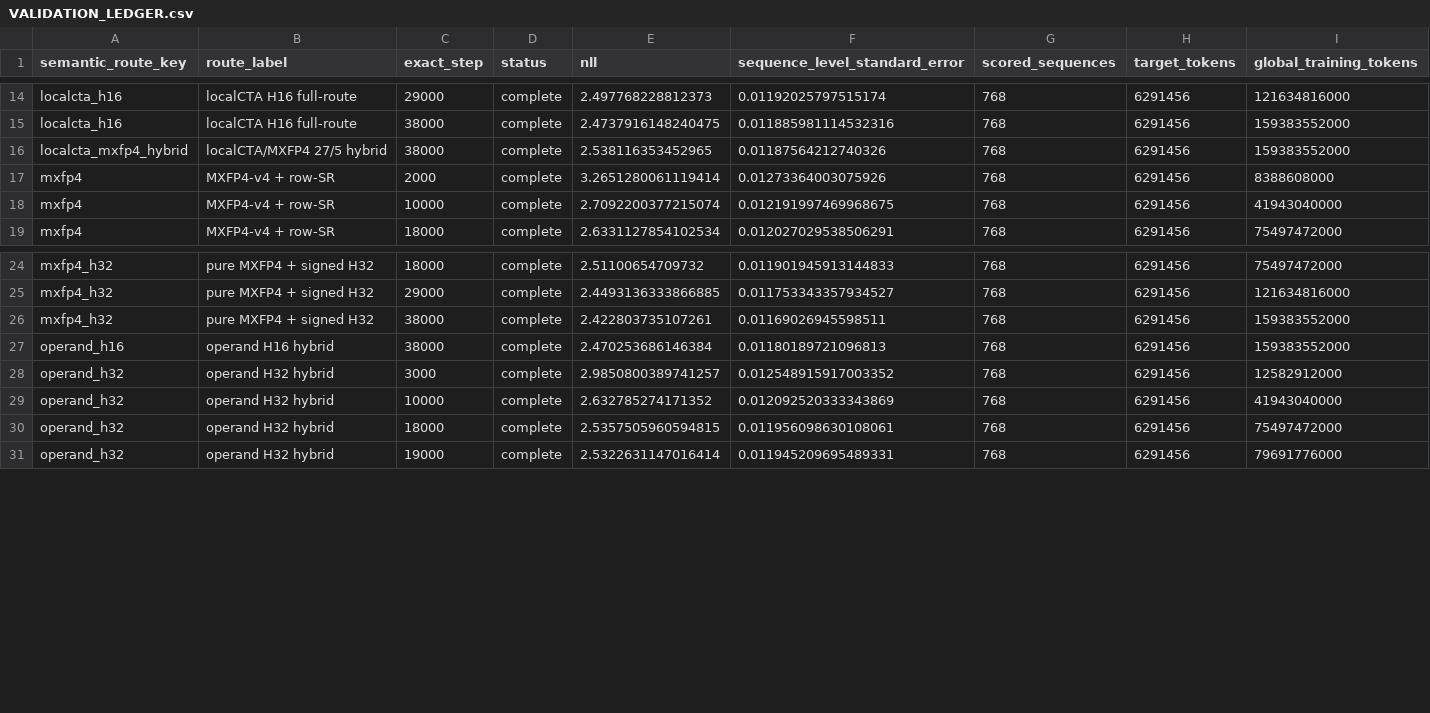
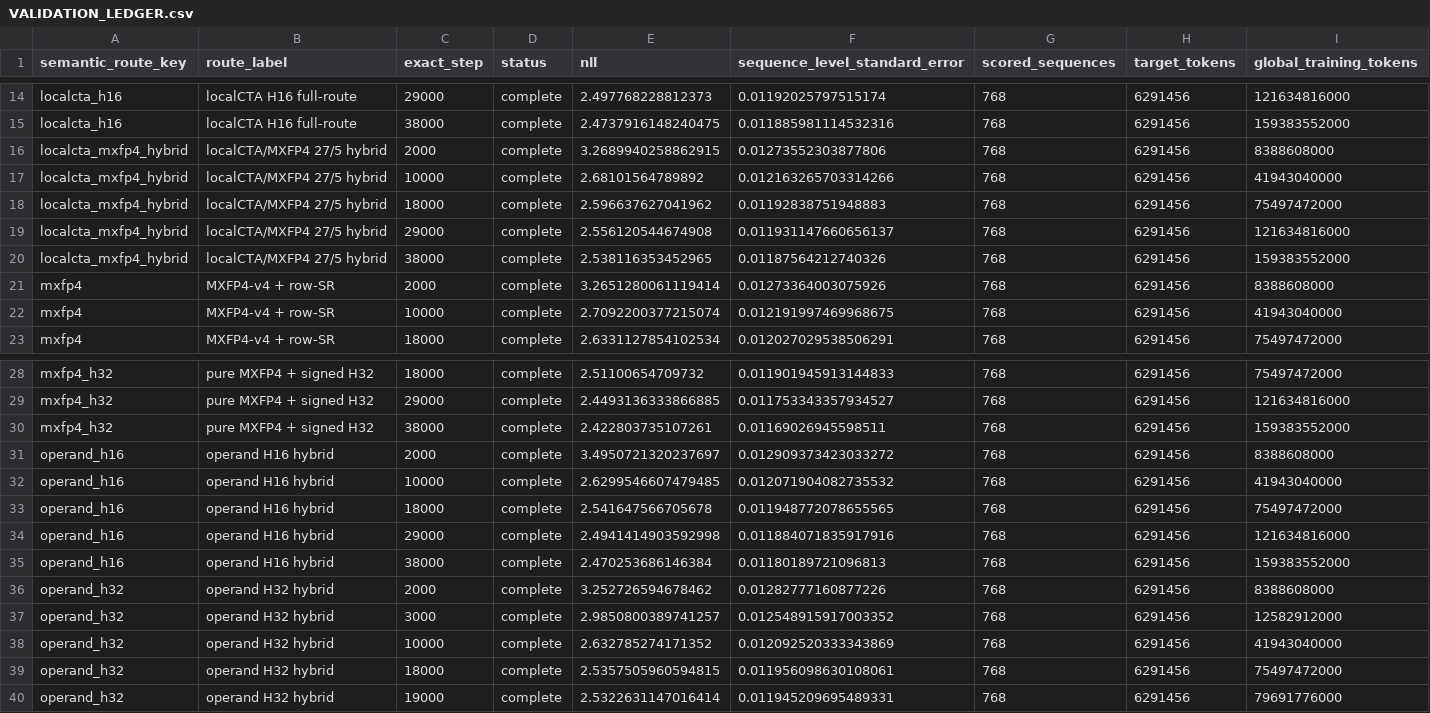
Before and after one commit to MrHuff/mfu-fp4-training, a CSV file: docs/technical_report/data/llama8b_final_eval_integration_r1_results_20260903/validation/VALIDATION_LEDGER.csv, drawn as a sheet; only a part is shown, gaps mark what is left out.

```diff
--- a/docs/technical_report/data/llama8b_final_eval_integration_r1_results_20260903/validation/VALIDATION_LEDGER.csv
+++ b/docs/technical_report/data/llama8b_final_eval_integration_r1_results_20260903/validation/VALIDATION_LEDGER.csv
@@ -15,2 +15,6 @@ localcta_h16,localCTA H16 full-route,29000,complete,2.497768228812373,0.01192025
 localcta_h16,localCTA H16 full-route,38000,complete,2.4737916148240475,0.011885981114532316,768,6291456,159383552000
+localcta_mxfp4_hybrid,localCTA/MXFP4 27/5 hybrid,2000,complete,3.2689940258862915,0.01273552303877806,768,6291456,8388608000
+localcta_mxfp4_hybrid,localCTA/MXFP4 27/5 hybrid,10000,complete,2.68101564789892,0.012163265703314266,768,6291456,41943040000
+localcta_mxfp4_hybrid,localCTA/MXFP4 27/5 hybrid,18000,complete,2.596637627041962,0.01192838751948883,768,6291456,75497472000
+localcta_mxfp4_hybrid,localCTA/MXFP4 27/5 hybrid,29000,complete,2.556120544674908,0.011931147660656137,768,6291456,121634816000
 localcta_mxfp4_hybrid,localCTA/MXFP4 27/5 hybrid,38000,complete,2.538116353452965,0.01187564212740326,768,6291456,159383552000
@@ -26,3 +30,8 @@ mxfp4_h32,pure MXFP4 + signed H32,29000,complete,2.4493136333866885,0.0117533433
 mxfp4_h32,pure MXFP4 + signed H32,38000,complete,2.422803735107261,0.01169026945598511,768,6291456,159383552000
+operand_h16,operand H16 hybrid,2000,complete,3.4950721320237697,0.012909373423033272,768,6291456,8388608000
+operand_h16,operand H16 hybrid,10000,complete,2.6299546607479485,0.012071904082735532,768,6291456,41943040000
+operand_h16,operand H16 hybrid,18000,complete,2.541647566705678,0.011948772078655565,768,6291456,75497472000
+operand_h16,operand H16 hybrid,29000,complete,2.4941414903592998,0.011884071835917916,768,6291456,121634816000
 operand_h16,operand H16 hybrid,38000,complete,2.470253686146384,0.01180189721096813,768,6291456,159383552000
+operand_h32,operand H32 hybrid,2000,complete,3.252726594678462,0.01282777160877226,768,6291456,8388608000
 operand_h32,operand H32 hybrid,3000,complete,2.9850800389741257,0.012548915917003352,768,6291456,12582912000
```
Also changed, not shown: docs/technical_report/data/experiment_recipe_ledger_20260831.csv, 18 other files.
